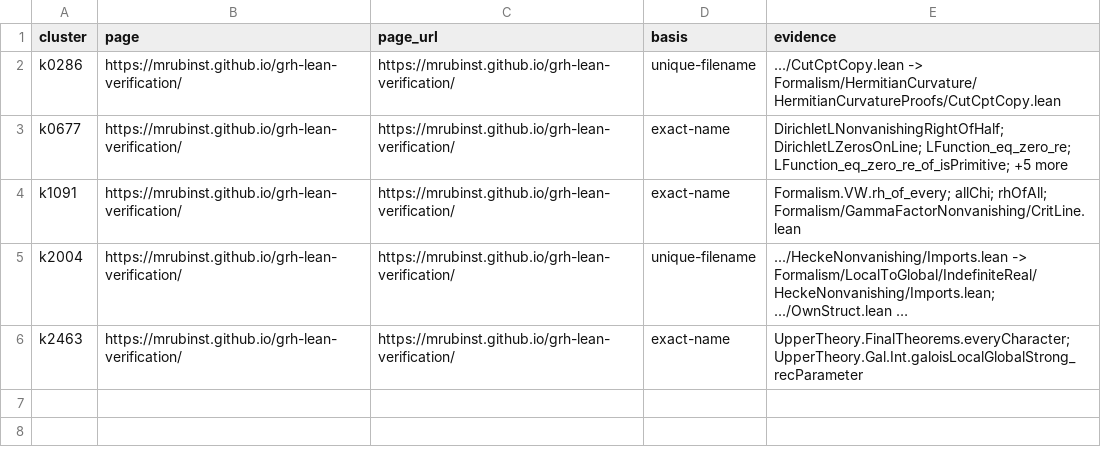
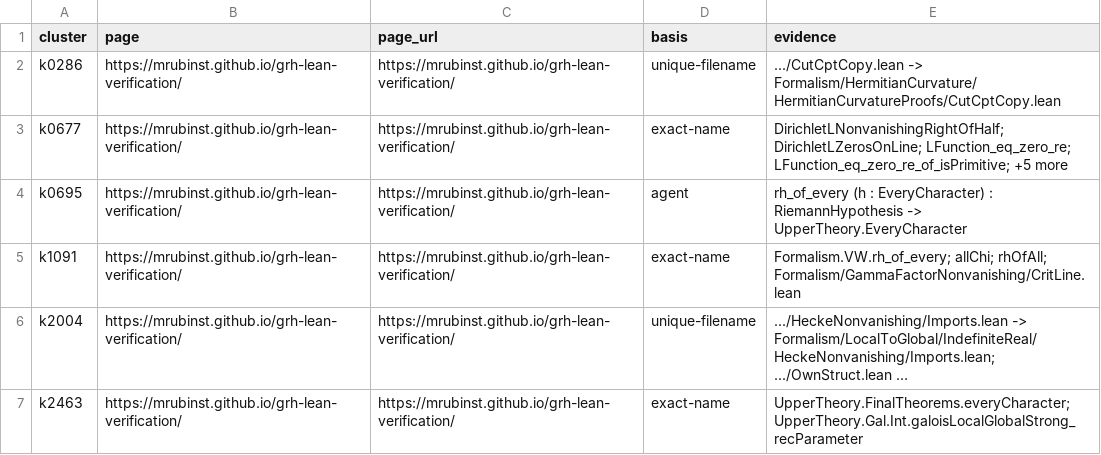
Before and after one commit to rithn/riemann-lean-reader, a TSV file: data/guide-refs/rubinstein-grh-lean-verification.tsv, drawn as a sheet; long unchanged cells end in …; the diff names each change by its address in the sheet, - before the commit and + after, or states it on an @@ line.

```diff
--- a/data/guide-refs/rubinstein-grh-lean-verification.tsv
+++ b/data/guide-refs/rubinstein-grh-lean-verification.tsv
+row 4: k0695 | https://mrubinst.github.io/grh-lean-verification/ | https://mrubinst.github.io/grh-lean-verification/ | agent | rh_of_every (h : EveryCharacter) : RiemannHypothesis -> UpperTheory.EveryCharacter
```
Also changed, not shown: 8 other files.
